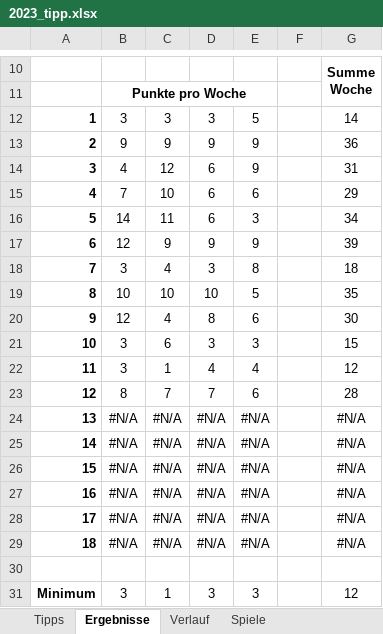
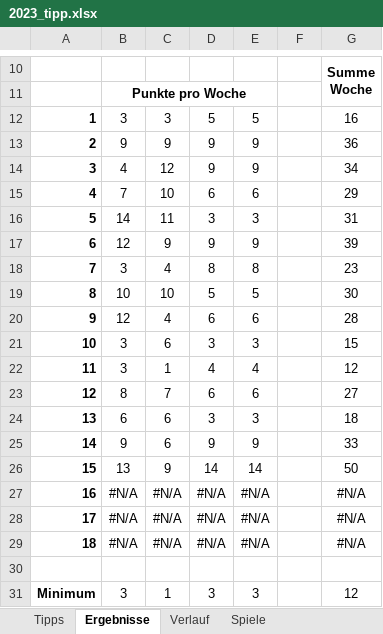
Before and after one commit to BurkyVIE/NFL_Tipps, an Excel workbook: 2023_tipp.xlsx, sheet Ergebnisse, drawn as a sheet; only a part is shown, gaps mark what is left out; values as stored, in another font and other column widths than the file's, no borders; charts and pictures and conditional formats not drawn; the diff covers the shown part only; the diff names each change by its address in the sheet, - before the commit and + after, or states it on an @@ line.

```diff
--- a/2023_tipp.xlsx (sheet Ergebnisse)
+++ b/2023_tipp.xlsx (sheet Ergebnisse)
-D12: 3
+D12: 5
-G12: 14
+G12: 16
-D14: 6
+D14: 9
-G14: 31
+G14: 34
-D16: 6
+D16: 3
-G16: 34
+G16: 31
-D18: 3
+D18: 8
-G18: 18
+G18: 23
-D19: 10
+D19: 5
-G19: 35
+G19: 30
-D20: 8
+D20: 6
-G20: 30
+G20: 28
-D23: 7
+D23: 6
-G23: 28
+G23: 27
-B24: #N/A
+B24: 6
-C24:C25: #N/A
+C24:C25: 6
-D24: #N/A
+D24: 3
-E24: #N/A
+E24: 3
-G24: #N/A
+G24: 18
-B25: #N/A
+B25: 9
-D25: #N/A
+D25: 9
-E25: #N/A
+E25: 9
-G25: #N/A
+G25: 33
-B26: #N/A
+B26: 13
-C26: #N/A
+C26: 9
-D26: #N/A
+D26: 14
-E26: #N/A
+E26: 14
-G26: #N/A
+G26: 50
```
Also changed, not shown: 22 edited cells elsewhere in this sheet, sheet Tipps, formulas that keep their value, charts or pictures.
